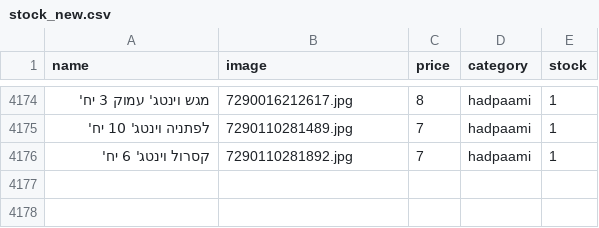
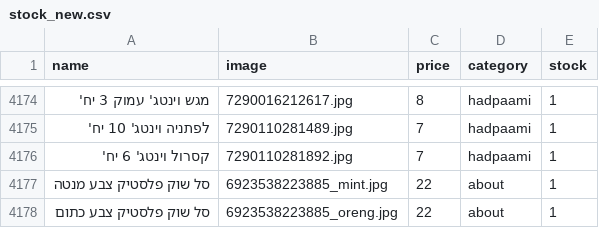
Before and after one commit to falulfa2711/upstock, a CSV file: stock_new.csv, drawn as a sheet; only a part is shown, gaps mark what is left out; the diff names each change by its address in the sheet, - before the commit and + after, or states it on an @@ line.

Commit message:
Update stock_new.csv

```diff
--- a/stock_new.csv
+++ b/stock_new.csv
+row 4177: סל שוק פלסטיק צבע מנטה | 6923538223885_mint.jpg | 22 | about | 1
+row 4178: סל שוק פלסטיק צבע כתום | 6923538223885_oreng.jpg | 22 | about | 1
```
